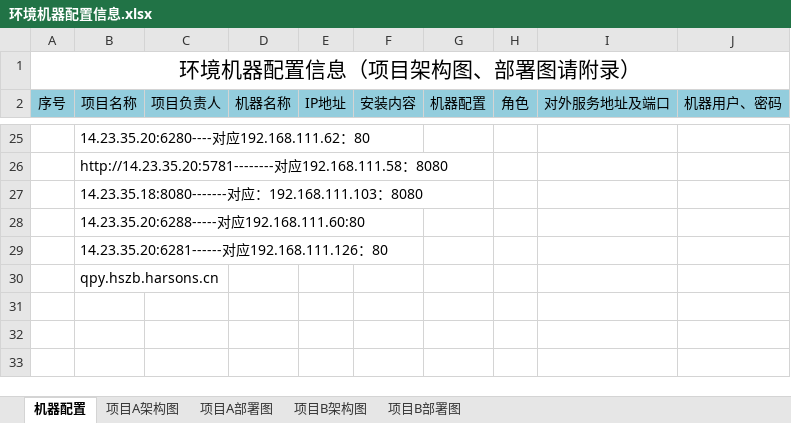
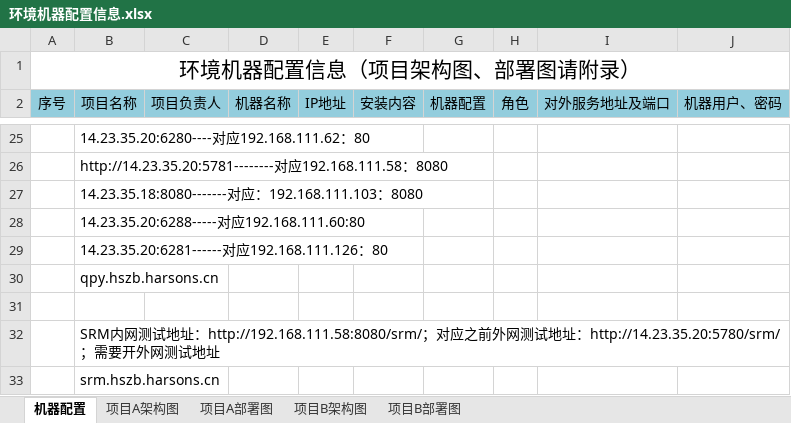
Before and after one commit to dinglingbo/test, an Excel workbook: DOC/环境机器配置信息.xlsx, sheet 机器配置, drawn as a sheet; only a part is shown, gaps mark what is left out; values as stored, in another font and other column widths than the file's, no borders; charts and pictures not drawn; the diff names each change by its address in the sheet, - before the commit and + after, or states it on an @@ line.

```diff
--- a/DOC/环境机器配置信息.xlsx (sheet 机器配置)
+++ b/DOC/环境机器配置信息.xlsx (sheet 机器配置)
+row 31: (empty)
+row 32:  | SRM内网测试地址：http://192.168.111.58:8080/srm/；对应之前外网测试地址：http://14.23.35.20:5780/srm/；需要开外网测试地址
+row 33:  | srm.hszb.harsons.cn
```
Also changed, not shown: 6 other files.
